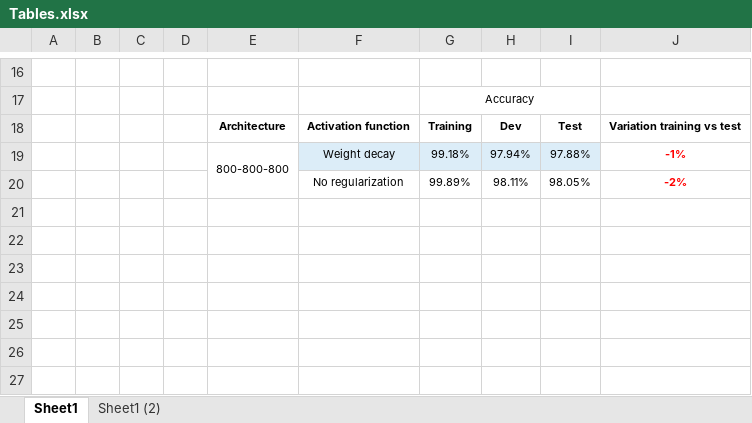
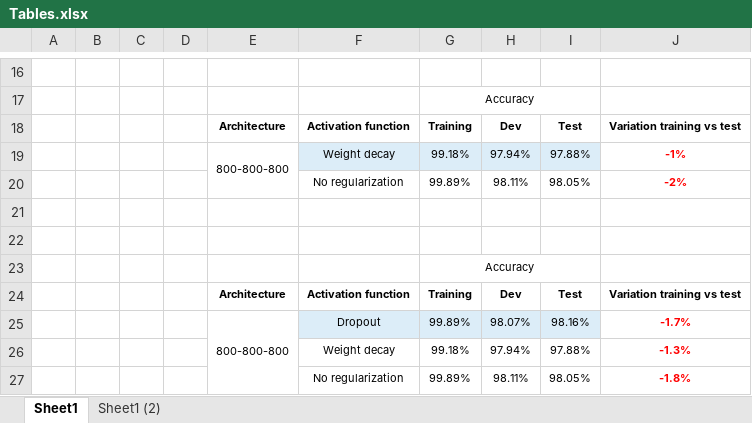
Before and after one commit to mgmartinezl/Deep-Learning-Applications, an Excel workbook: Tables.xlsx, sheet Sheet1, drawn as a sheet; only a part is shown, gaps mark what is left out; values as stored, in another font and other column widths than the file's, no borders; the diff names each change by its address in the sheet, - before the commit and + after, or states it on an @@ line.

Commit message:
Final experiments with dropout

```diff
--- a/Tables.xlsx (sheet Sheet1)
+++ b/Tables.xlsx (sheet Sheet1)
+row 21: (empty)
+row 22: (empty)
+row 23:  |  |  |  |  |  | Accuracy
+row 24:  |  |  |  | Architecture | Activation function | Training | Dev | Test | Variation training vs test
+row 25:  |  |  |  | 800-800-800 | Dropout | 99.89% | 98.07% | 98.16% | -1.7%
+row 26:  |  |  |  |  | Weight decay | 99.18% | 97.94% | 97.88% | -1.3%
+row 27:  |  |  |  |  | No regularization | 99.89% | 98.11% | 98.05% | -1.8%
```
Also changed, not shown: 4 other files.
